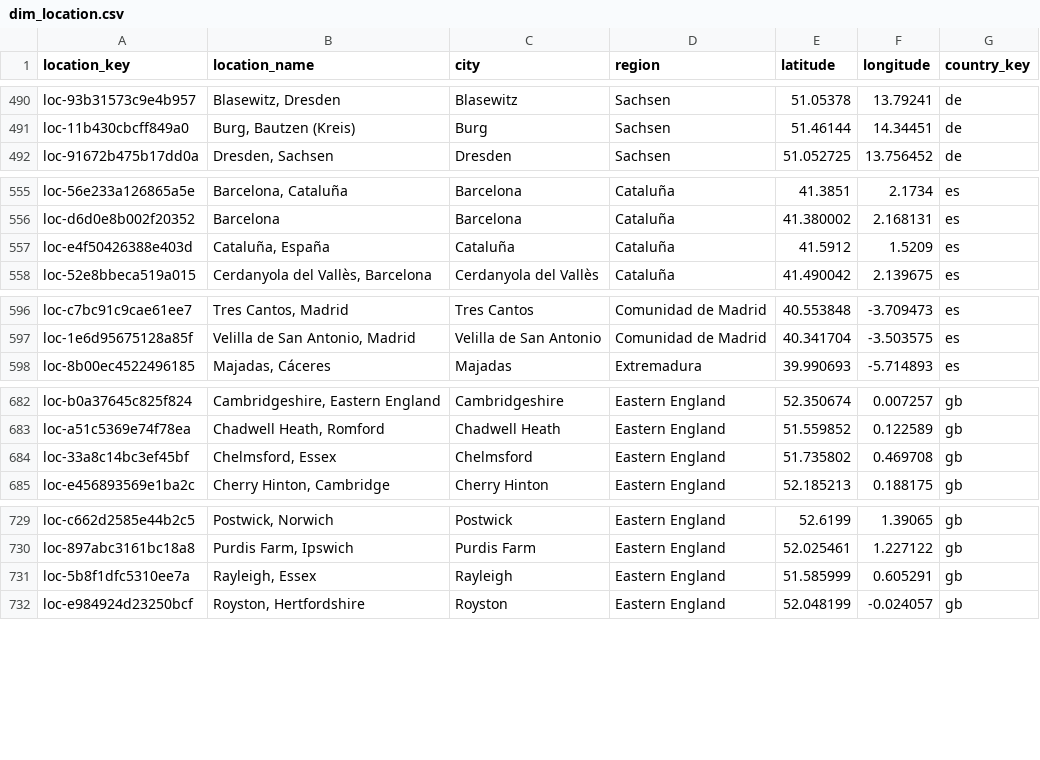
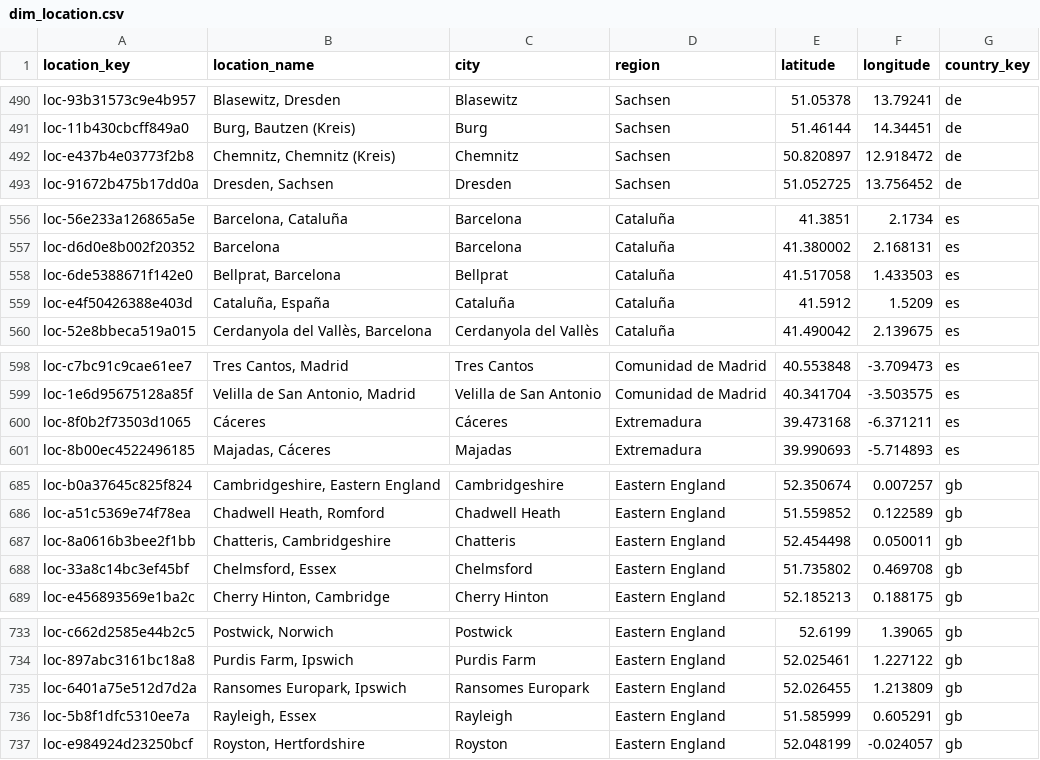
Before and after one commit to italofvaz/european-job-market-analysis, a CSV file: data/processed/dim_location.csv, drawn as a sheet; only a part is shown, gaps mark what is left out; the diff covers the shown part only; the diff names each change by its address in the sheet, - before the commit and + after, or states it on an @@ line.

```diff
--- a/data/processed/dim_location.csv
+++ b/data/processed/dim_location.csv
+row 492: loc-e437b4e03773f2b8 | Chemnitz, Chemnitz (Kreis) | Chemnitz | Sachsen | 50.820897 | 12.918472 | de
+row 558: loc-6de5388671f142e0 | Bellprat, Barcelona | Bellprat | Cataluña | 41.517058 | 1.433503 | es
+row 600: loc-8f0b2f73503d1065 | Cáceres | Cáceres | Extremadura | 39.473168 | -6.371211 | es
+row 687: loc-8a0616b3bee2f1bb | Chatteris, Cambridgeshire | Chatteris | Eastern England | 52.454498 | 0.050011 | gb
+row 735: loc-6401a75e512d7d2a | Ransomes Europark, Ipswich | Ransomes Europark | Eastern England | 52.026455 | 1.213809 | gb
```
Also changed, not shown: 3 added rows and 8 edited cells elsewhere in this file, data/logs/collection_runs.csv, data/processed/bridge_job_skills.csv, 11 other files.
